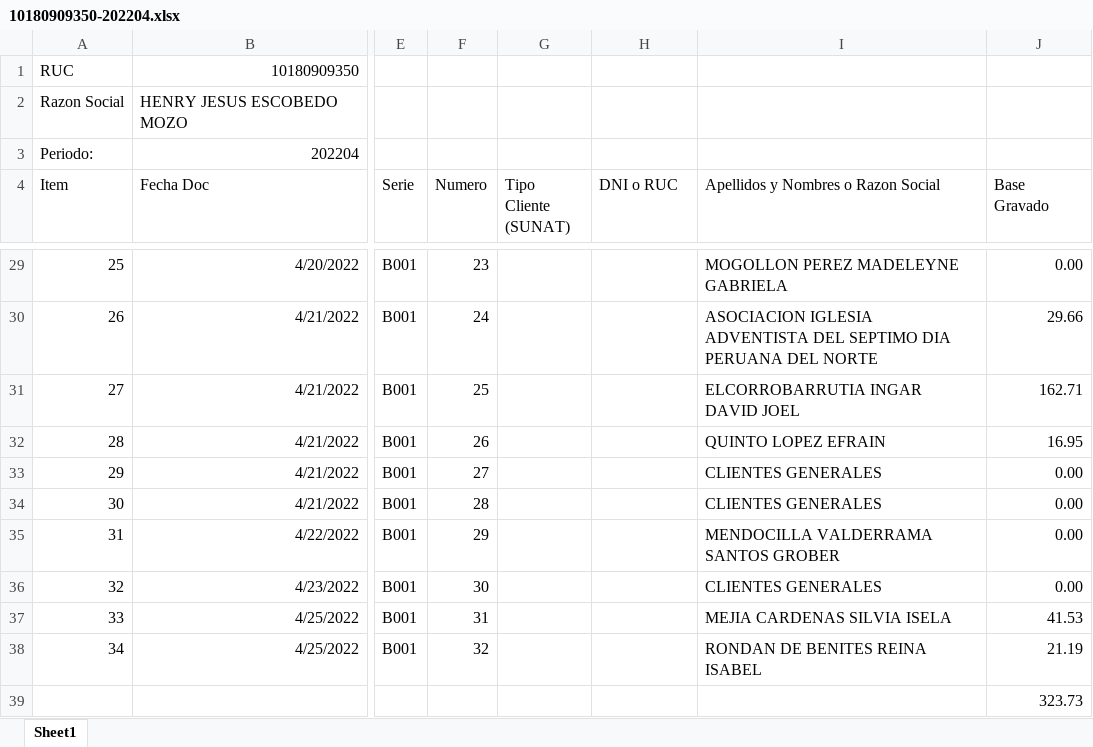
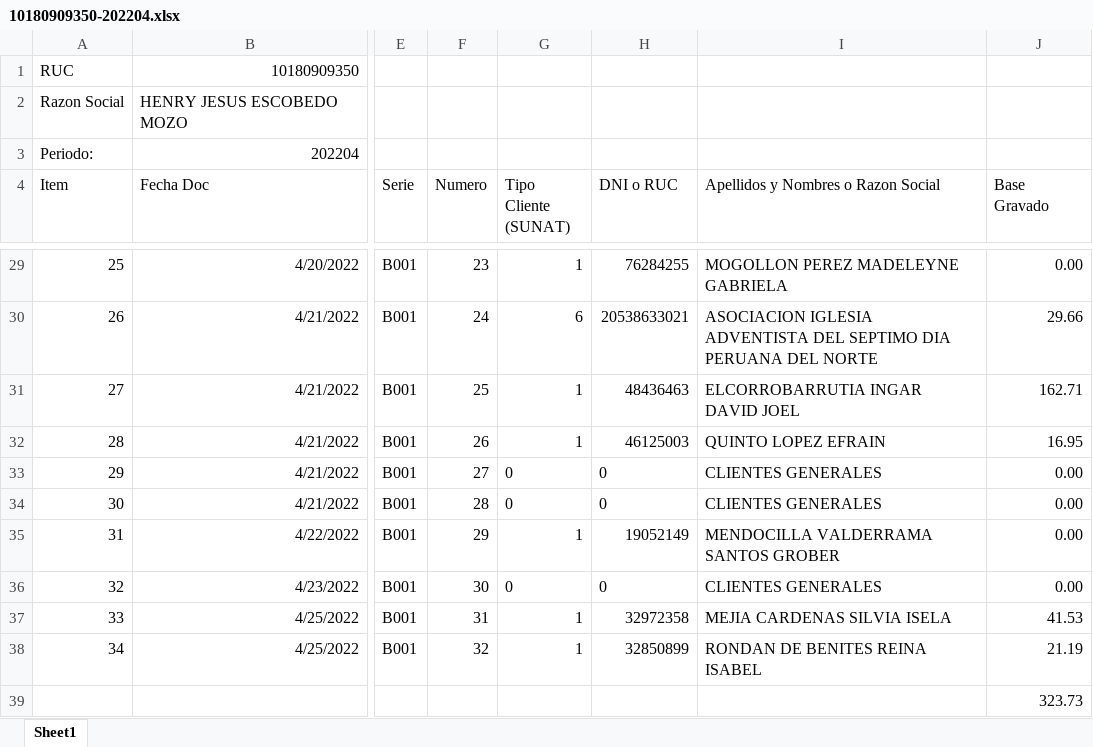
Before and after one commit to LunaSystemsPeru/casabibliaapp, an Excel workbook: intranet/reportes/10180909350-202204.xlsx, sheet Sheet1, drawn as a sheet; only a part is shown, gaps mark what is left out; values as stored, in another font and other column widths than the file's, no borders; the diff covers the shown part only; the diff names each change by its address in the sheet, - before the commit and + after, or states it on an @@ line.

Commit message:
buscar comprobante en consulta cliente

```diff
--- a/intranet/reportes/10180909350-202204.xlsx (sheet Sheet1)
+++ b/intranet/reportes/10180909350-202204.xlsx (sheet Sheet1)
-G29 (Tipo Cliente (SUNAT)): (empty)
+G29 (Tipo Cliente (SUNAT)): 1
-H29 (DNI o RUC): (empty)
+H29 (DNI o RUC): 76284255
-G30 (Tipo Cliente (SUNAT)): (empty)
+G30 (Tipo Cliente (SUNAT)): 6
-H30 (DNI o RUC): (empty)
+H30 (DNI o RUC): 20538633021
-G31:G32 (Tipo Cliente (SUNAT)): (empty)
+G31:G32 (Tipo Cliente (SUNAT)): 1
-H31 (DNI o RUC): (empty)
+H31 (DNI o RUC): 48436463
-H32 (DNI o RUC): (empty)
+H32 (DNI o RUC): 46125003
-G33:G34 (Tipo Cliente (SUNAT)): (empty)
+G33:G34 (Tipo Cliente (SUNAT)): 0
-H33:H34 (DNI o RUC): (empty)
+H33:H34 (DNI o RUC): 0
-G35 (Tipo Cliente (SUNAT)): (empty)
+G35 (Tipo Cliente (SUNAT)): 1
-H35 (DNI o RUC): (empty)
+H35 (DNI o RUC): 19052149
-G36 (Tipo Cliente (SUNAT)): (empty)
+G36 (Tipo Cliente (SUNAT)): 0
-H36 (DNI o RUC): (empty)
+H36 (DNI o RUC): 0
-G37:G38 (Tipo Cliente (SUNAT)): (empty)
+G37:G38 (Tipo Cliente (SUNAT)): 1
-H37 (DNI o RUC): (empty)
+H37 (DNI o RUC): 32972358
-H38 (DNI o RUC): (empty)
+H38 (DNI o RUC): 32850899
```
Also changed, not shown: 48 edited cells elsewhere in this sheet, 17 other files.
